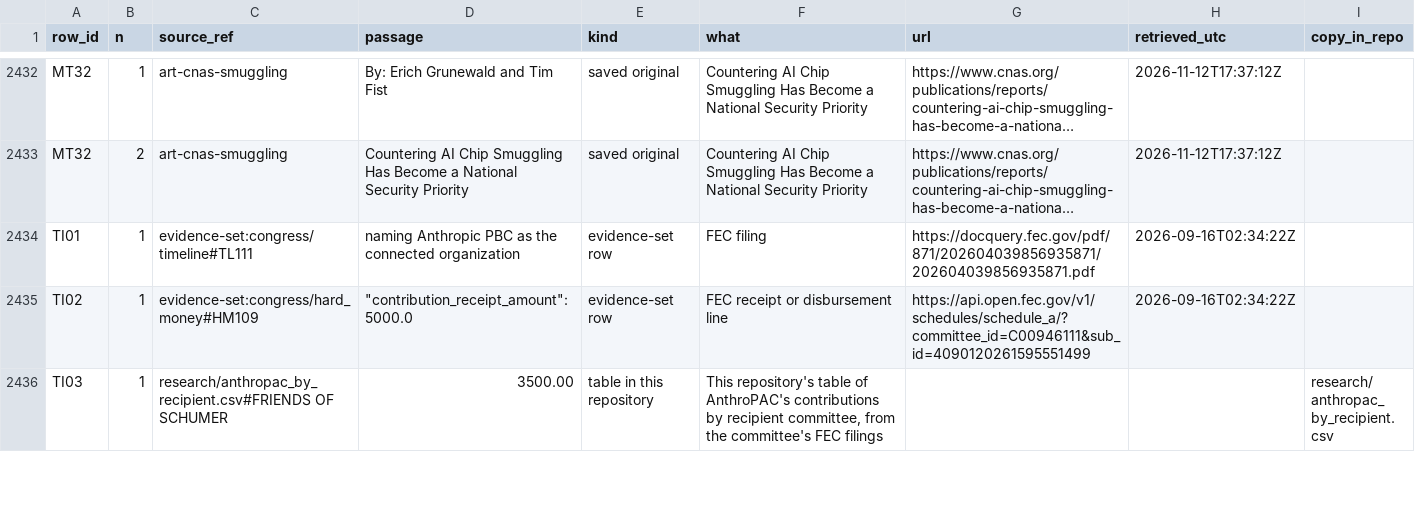
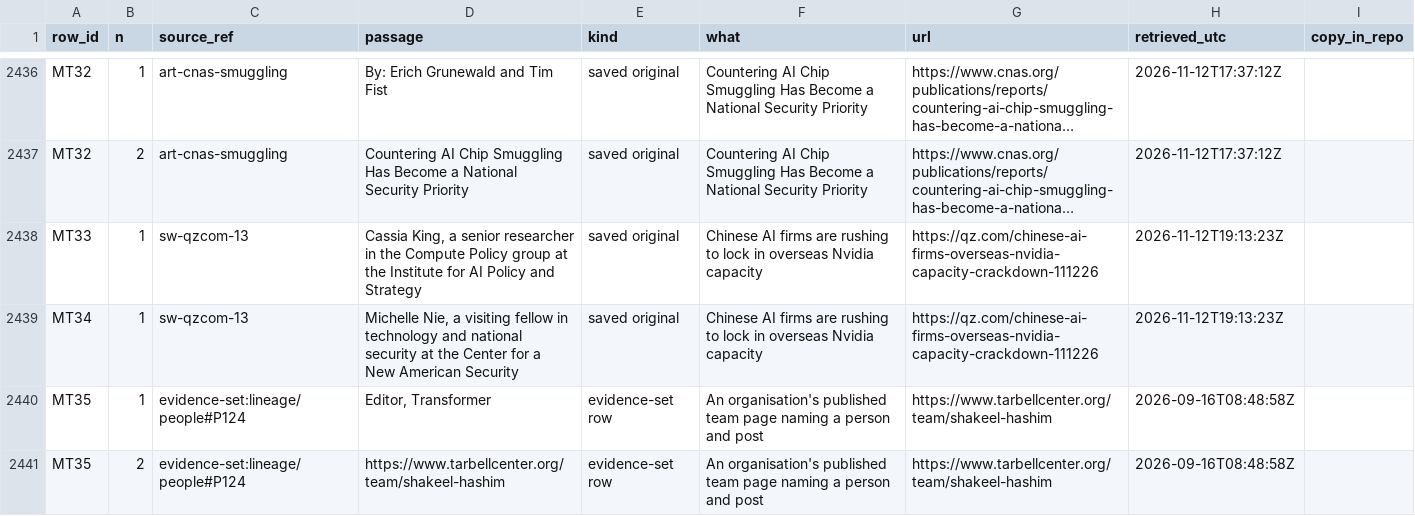
Before and after one commit to kevinnbass/huang-fifteen-days-mapped, a TSV file: research/evidence.tsv, drawn as a sheet; only a part is shown, gaps mark what is left out; the shorter side is filled out with more unchanged rows; long unchanged cells end in …; the diff covers the shown part only; the diff names each change by its address in the sheet, - before the commit and + after, or states it on an @@ line.

```diff
--- a/research/evidence.tsv
+++ b/research/evidence.tsv
+row 2438: MT33 | 1 | sw-qzcom-13 | Cassia King, a senior researcher in the Compute Policy group at the Institute for AI Policy and Strategy | saved original | Chinese AI firms are rushing to lock in overseas Nvidia capacity | https://qz.com/chinese-ai-firms-overseas-nvidia-capacity-crackdown-111226 | 2026-11-12T19:13:23Z
+row 2439: MT34 | 1 | sw-qzcom-13 | Michelle Nie, a visiting fellow in technology and national security at the Center for a New American Security | saved original | Chinese AI firms are rushing to lock in overseas Nvidia capacity | https://qz.com/chinese-ai-firms-overseas-nvidia-capacity-crackdown-111226 | 2026-11-12T19:13:23Z
+row 2440: MT35 | 1 | evidence-set:lineage/people#P124 | Editor, Transformer | evidence-set row | An organisation's published team page naming a person and post | https://www.tarbellcenter.org/team/shakeel-hashim | 2026-09-16T08:48:58Z
+row 2441: MT35 | 2 | evidence-set:lineage/people#P124 | https://www.tarbellcenter.org/team/shakeel-hashim | evidence-set row | An organisation's published team page naming a person and post | https://www.tarbellcenter.org/team/shakeel-hashim | 2026-09-16T08:48:58Z
```
Also changed, not shown: 7 added rows elsewhere in this file, research/nv8_rows.tsv, 8 other files.
